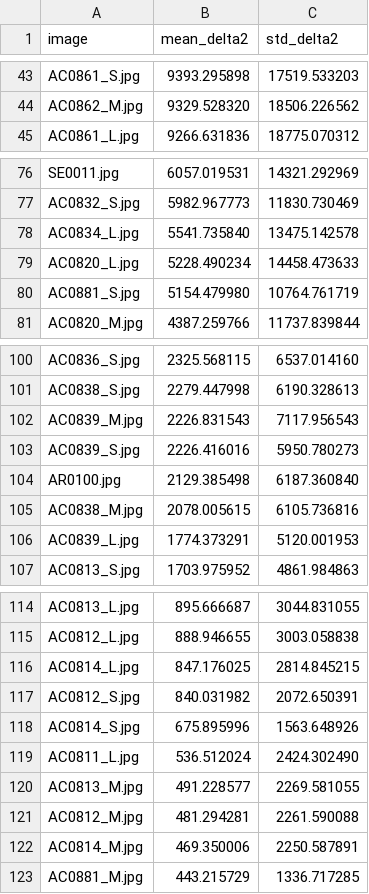
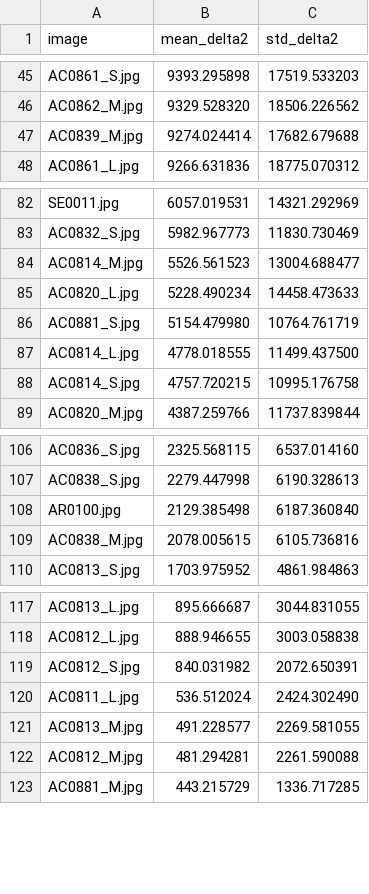
Before and after one commit to MobyDickDick/TinyLanguage, a CSV file: artifacts/converted_symbols/reports/pixel_delta2_ranking.csv, drawn as a sheet; only a part is shown, gaps mark what is left out; removed rows and columns are numbered as before the commit, all else as after; the diff covers the shown part only; the diff names each change by its address in the sheet, - before the commit and + after, or states it on an @@ line.

```diff
--- a/artifacts/converted_symbols/reports/pixel_delta2_ranking.csv
+++ b/artifacts/converted_symbols/reports/pixel_delta2_ranking.csv
+row 47: AC0839_M.jpg | 9274.024414 | 17682.679688
-row 78: AC0834_L.jpg | 5541.735840 | 13475.142578
+row 84: AC0814_M.jpg | 5526.561523 | 13004.688477
+row 87: AC0814_L.jpg | 4778.018555 | 11499.437500
+row 88: AC0814_S.jpg | 4757.720215 | 10995.176758
-row 102: AC0839_M.jpg | 2226.831543 | 7117.956543
-row 103: AC0839_S.jpg | 2226.416016 | 5950.780273
-row 106: AC0839_L.jpg | 1774.373291 | 5120.001953
-row 116: AC0814_L.jpg | 847.176025 | 2814.845215
-row 118: AC0814_S.jpg | 675.895996 | 1563.648926
-row 122: AC0814_M.jpg | 469.350006 | 2250.587891
```
Also changed, not shown: 5 added rows and 2 removed rows elsewhere in this file, artifacts/converted_symbols/reports/Iteration_Log.csv, 30 other files.
